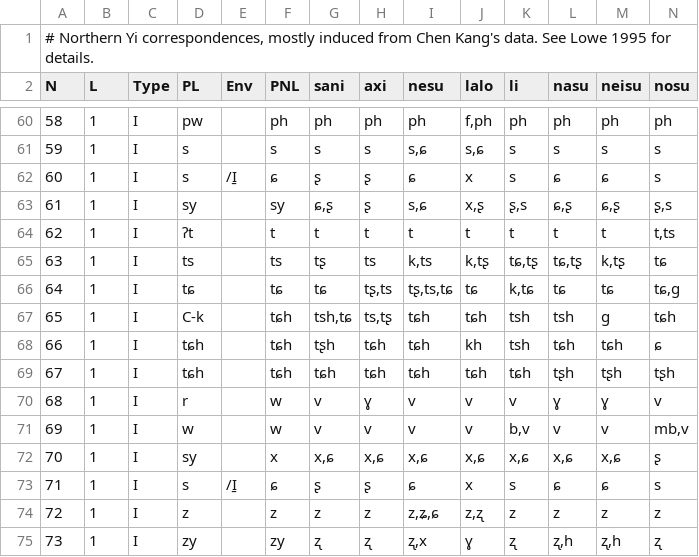
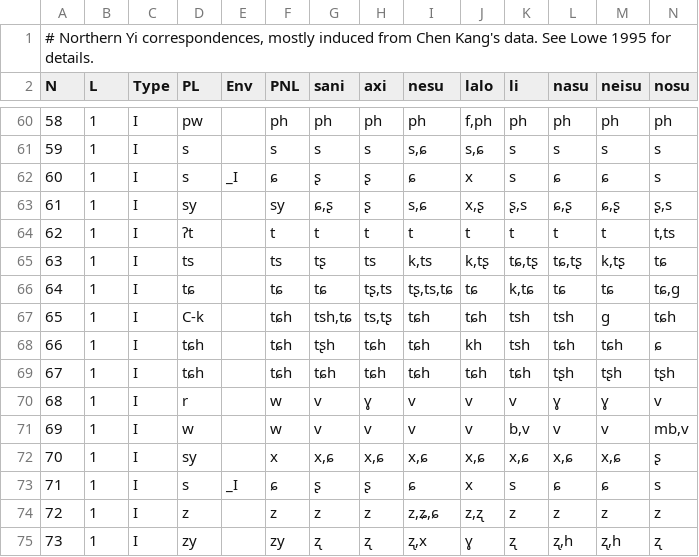
Before and after one commit to jblowe/RE, a CSV file: projects/LOLOISH/NYI.TOC.u8.csv, drawn as a sheet; only a part is shown, gaps mark what is left out.

Commit message:
fix typos on .csv version of LOLOISH NYI ToC

```diff
--- a/projects/LOLOISH/NYI.TOC.u8.csv
+++ b/projects/LOLOISH/NYI.TOC.u8.csv
@@ -61,3 +61,3 @@ N	L	Type	PL	Env	PNL	sani	axi	nesu	lalo	li	nasu	neisu	nosu
 59	1	I	s		s	s	s	s,ɕ	s,ɕ	s	s	s	s
-60	1	I	s	/I̱	ɕ	ʂ	ʂ	ɕ	x	s	ɕ	ɕ	s
+60	1	I	s	_I	ɕ	ʂ	ʂ	ɕ	x	s	ɕ	ɕ	s
 61	1	I	sy		sy	ɕ,ʂ	ʂ	s,ɕ	x,ʂ	ʂ,s	ɕ,ʂ	ɕ,ʂ	ʂ,s
@@ -72,3 +72,3 @@ N	L	Type	PL	Env	PNL	sani	axi	nesu	lalo	li	nasu	neisu	nosu
 70	1	I	sy		x	x,ɕ	x,ɕ	x,ɕ	x,ɕ	x,ɕ	x,ɕ	x,ɕ	ʂ
-71	1	I	s	/I̱	ɕ	ʂ	ʂ	ɕ	x	s	ɕ	ɕ	s
+71	1	I	s	_I	ɕ	ʂ	ʂ	ɕ	x	s	ɕ	ɕ	s
 72	1	I	z		z	z	z	z,ʑ,ɕ	z,ʐ	z	z	z	z
```
